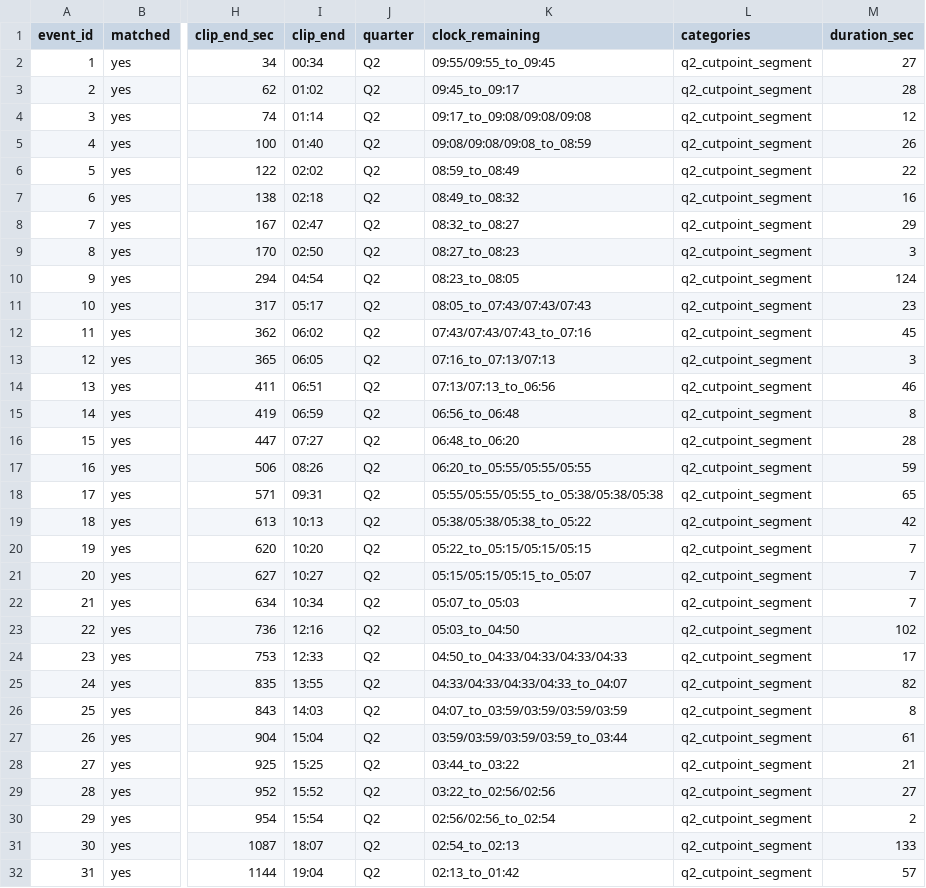
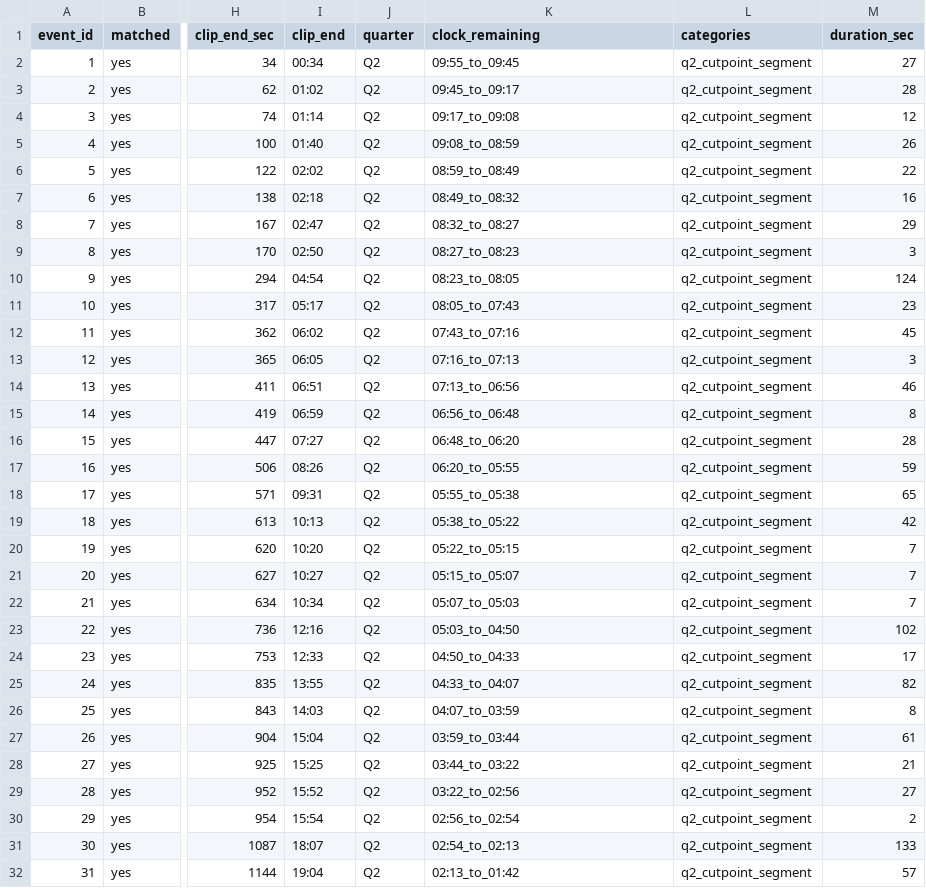
Before and after one commit to gomja0124/likelion_CourtLens, a CSV file: q2_cutpoint_segments_plan.csv, drawn as a sheet; only a part is shown, gaps mark what is left out; the diff names each change by its address in the sheet, - before the commit and + after, or states it on an @@ line.

```diff
--- a/q2_cutpoint_segments_plan.csv
+++ b/q2_cutpoint_segments_plan.csv
-K2 (clock_remaining): 09:55/09:55_to_09:45
+K2 (clock_remaining): 09:55_to_09:45
-K4 (clock_remaining): 09:17_to_09:08/09:08/09:08
+K4 (clock_remaining): 09:17_to_09:08
-K5 (clock_remaining): 09:08/09:08/09:08_to_08:59
+K5 (clock_remaining): 09:08_to_08:59
-K11 (clock_remaining): 08:05_to_07:43/07:43/07:43
+K11 (clock_remaining): 08:05_to_07:43
-K12 (clock_remaining): 07:43/07:43/07:43_to_07:16
+K12 (clock_remaining): 07:43_to_07:16
-K13 (clock_remaining): 07:16_to_07:13/07:13
+K13 (clock_remaining): 07:16_to_07:13
-K14 (clock_remaining): 07:13/07:13_to_06:56
+K14 (clock_remaining): 07:13_to_06:56
-K17 (clock_remaining): 06:20_to_05:55/05:55/05:55
+K17 (clock_remaining): 06:20_to_05:55
-K18 (clock_remaining): 05:55/05:55/05:55_to_05:38/05:38/05:38
+K18 (clock_remaining): 05:55_to_05:38
-K19 (clock_remaining): 05:38/05:38/05:38_to_05:22
+K19 (clock_remaining): 05:38_to_05:22
-K20 (clock_remaining): 05:22_to_05:15/05:15/05:15
+K20 (clock_remaining): 05:22_to_05:15
-K21 (clock_remaining): 05:15/05:15/05:15_to_05:07
+K21 (clock_remaining): 05:15_to_05:07
-K24 (clock_remaining): 04:50_to_04:33/04:33/04:33/04:33
+K24 (clock_remaining): 04:50_to_04:33
-K25 (clock_remaining): 04:33/04:33/04:33/04:33_to_04:07
+K25 (clock_remaining): 04:33_to_04:07
-K26 (clock_remaining): 04:07_to_03:59/03:59/03:59/03:59
+K26 (clock_remaining): 04:07_to_03:59
-K27 (clock_remaining): 03:59/03:59/03:59/03:59_to_03:44
+K27 (clock_remaining): 03:59_to_03:44
-K29 (clock_remaining): 03:22_to_02:56/02:56
+K29 (clock_remaining): 03:22_to_02:56
-K30 (clock_remaining): 02:56/02:56_to_02:54
+K30 (clock_remaining): 02:56_to_02:54
```
Also changed, not shown: q1_cutpoint_segments_plan.csv, q3_cutpoint_segments_plan.csv, 47 other files.
